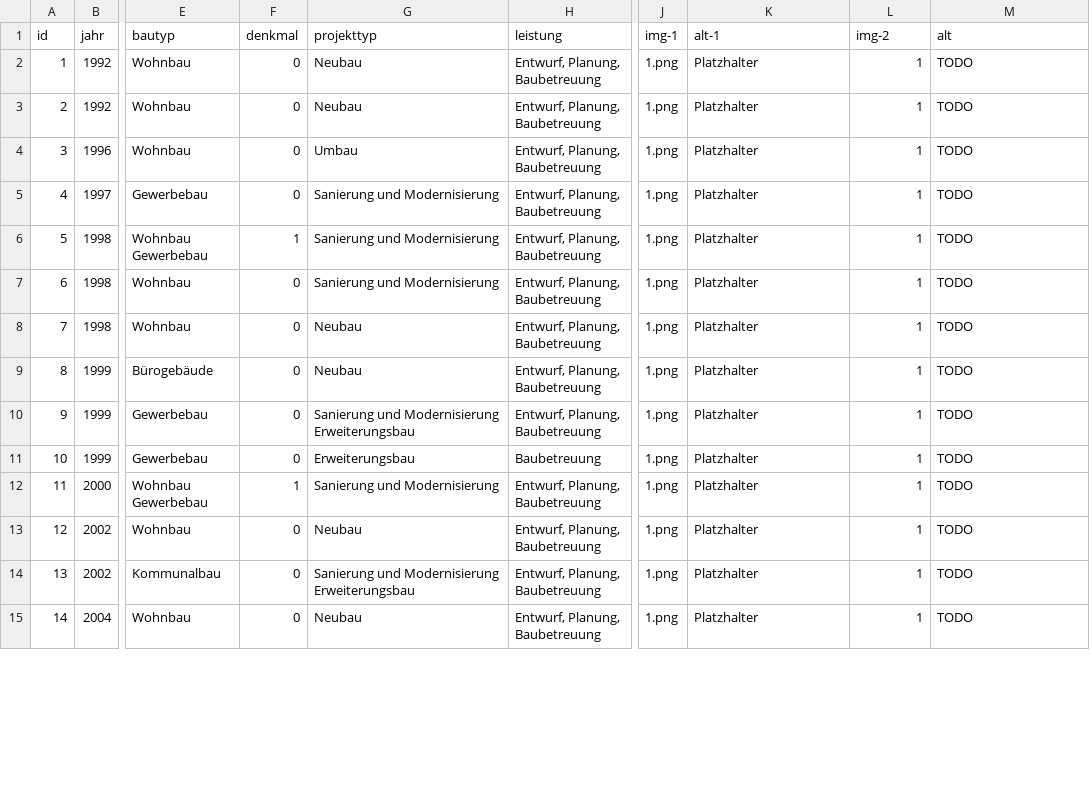
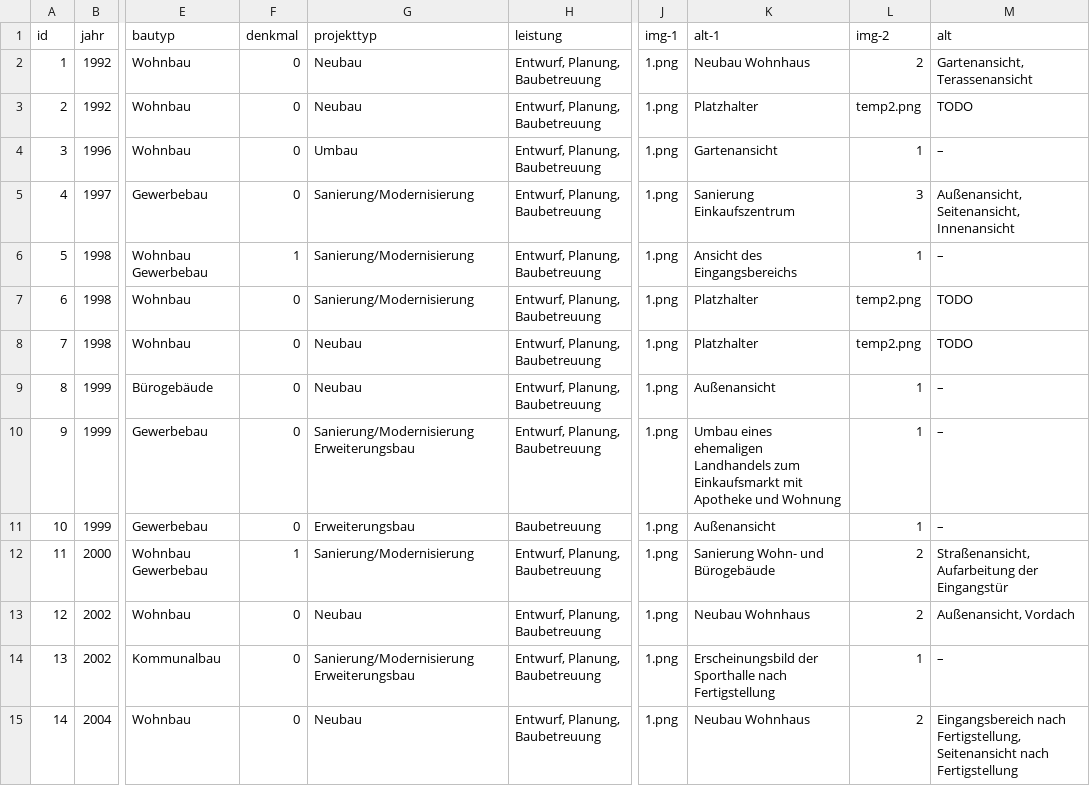
Before and after one commit to julimage/ib-bauwesen, a CSV file: _data/references.csv, drawn as a sheet; only a part is shown, gaps mark what is left out; the diff covers the shown part only; the diff names each change by its address in the sheet, - before the commit and + after, or states it on an @@ line.

```diff
--- a/_data/references.csv
+++ b/_data/references.csv
-K2 (alt-1): Platzhalter
+K2 (alt-1): Neubau Wohnhaus
-L2 (img-2): 1
+L2 (img-2): 2
-M2 (alt): TODO
+M2 (alt): Gartenansicht, Terassenansicht
-L3 (img-2): 1
+L3 (img-2): temp2.png
-K4 (alt-1): Platzhalter
+K4 (alt-1): Gartenansicht
-M4 (alt): TODO
+M4 (alt): –
-G5:G7 (projekttyp): Sanierung und Modernisierung
+G5:G7 (projekttyp): Sanierung/Modernisierung
-K5 (alt-1): Platzhalter
+K5 (alt-1): Sanierung Einkaufszentrum
-L5 (img-2): 1
+L5 (img-2): 3
-M5 (alt): TODO
+M5 (alt): Außenansicht, Seitenansicht, Innenansicht
-K6 (alt-1): Platzhalter
+K6 (alt-1): Ansicht des Eingangsbereichs
-M6 (alt): TODO
+M6 (alt): –
-L7:L8 (img-2): 1
+L7:L8 (img-2): temp2.png
-K9 (alt-1): Platzhalter
+K9 (alt-1): Außenansicht
-M9:M11 (alt): TODO
+M9:M11 (alt): –
-G10 (projekttyp): Sanierung und Modernisierung Erweiterungsbau
+G10 (projekttyp): Sanierung/Modernisierung Erweiterungsbau
-K10 (alt-1): Platzhalter
+K10 (alt-1): Umbau eines ehemaligen Landhandels zum Einkaufsmarkt mit Apotheke und Wohnung
-K11 (alt-1): Platzhalter
+K11 (alt-1): Außenansicht
-G12 (projekttyp): Sanierung und Modernisierung
+G12 (projekttyp): Sanierung/Modernisierung
-K12 (alt-1): Platzhalter
+K12 (alt-1): Sanierung Wohn- und Bürogebäude
-L12:L13 (img-2): 1
+L12:L13 (img-2): 2
-M12 (alt): TODO
+M12 (alt): Straßenansicht, Aufarbeitung der Eingangstür
-K13 (alt-1): Platzhalter
+K13 (alt-1): Neubau Wohnhaus
-M13 (alt): TODO
+M13 (alt): Außenansicht, Vordach
-G14 (projekttyp): Sanierung und Modernisierung Erweiterungsbau
+G14 (projekttyp): Sanierung/Modernisierung Erweiterungsbau
-K14 (alt-1): Platzhalter
+K14 (alt-1): Erscheinungsbild der Sporthalle nach Fertigstellung
-M14 (alt): TODO
+M14 (alt): –
-K15 (alt-1): Platzhalter
+K15 (alt-1): Neubau Wohnhaus
-L15 (img-2): 1
+L15 (img-2): 2
-M15 (alt): TODO
+M15 (alt): Eingangsbereich nach Fertigstellung, Seitenansicht nach Fertigstellung
```
Also changed, not shown: 2 removed rows and 63 edited cells elsewhere in this file, 1 other file.
